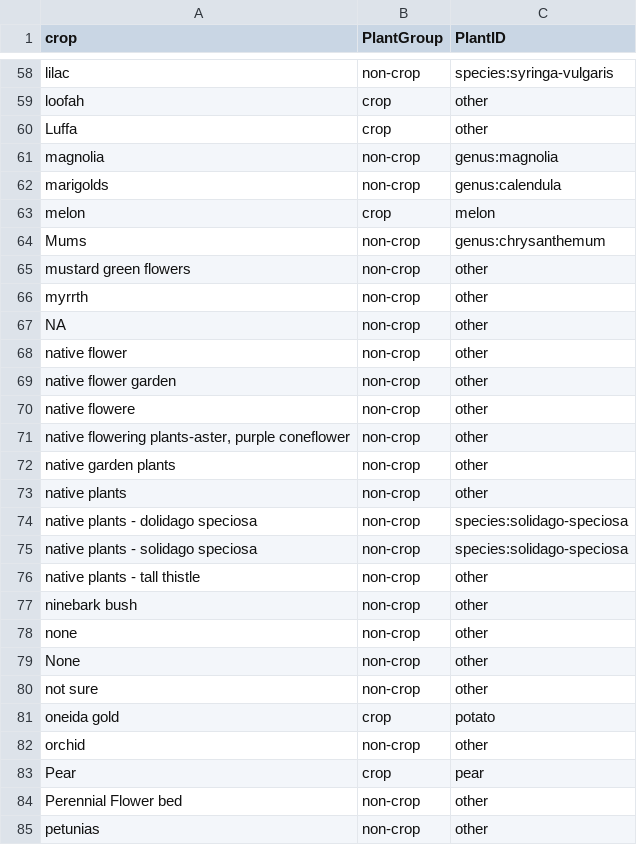
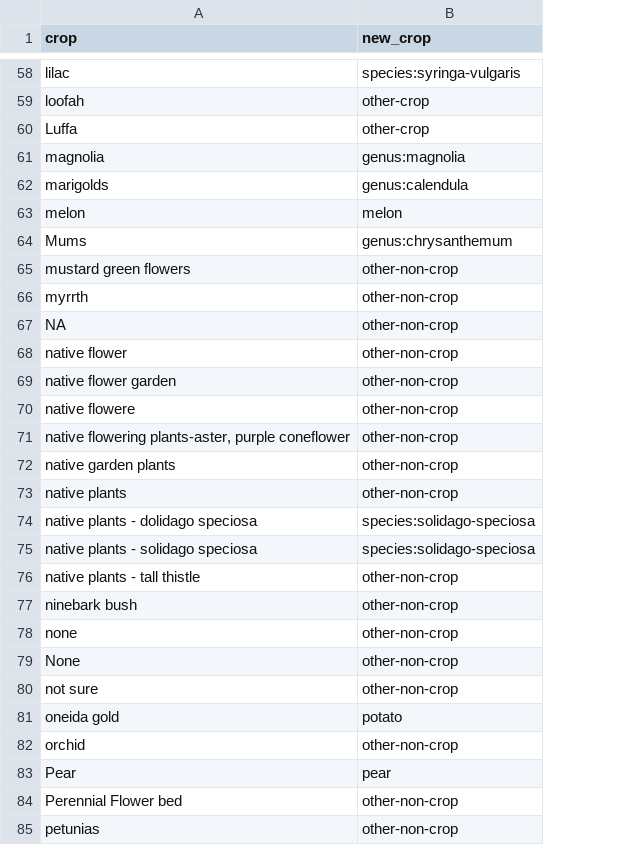
Before and after one commit to bzbradford/wibee-dashboard, a CSV file: plants/legacy-plant-list.csv, drawn as a sheet; only a part is shown, gaps mark what is left out; removed rows and columns are numbered as before the commit, all else as after; the diff covers the shown part only; the diff names each change by its address in the sheet, - before the commit and + after, or states it on an @@ line.

```diff
--- a/plants/legacy-plant-list.csv
+++ b/plants/legacy-plant-list.csv
-column B (PlantGroup), rows 58-85: non-crop | crop | crop | non-crop | non-crop | crop | non-crop | non-crop | non-crop | non-crop | non-crop | non-crop | non-crop | non-crop | non-crop | non-crop | non-crop | non-crop | non-crop | non-crop | non-crop | non-crop | non-crop | crop | non-crop | crop | non-crop | non-crop
-B1: PlantID
+B1: new_crop
-B59:B60 (new_crop): other
+B59:B60 (new_crop): other-crop
-B65:B73 (new_crop): other
+B65:B73 (new_crop): other-non-crop
-B76:B80 (new_crop): other
+B76:B80 (new_crop): other-non-crop
-B82 (new_crop): other
+B82 (new_crop): other-non-crop
-B84:B85 (new_crop): other
+B84:B85 (new_crop): other-non-crop
```
Also changed, not shown: 1 added row and 37 edited cells elsewhere in this file, plants/non-crop-family-list.csv, plants/non-crop-genus-list.csv, 9 other files.
